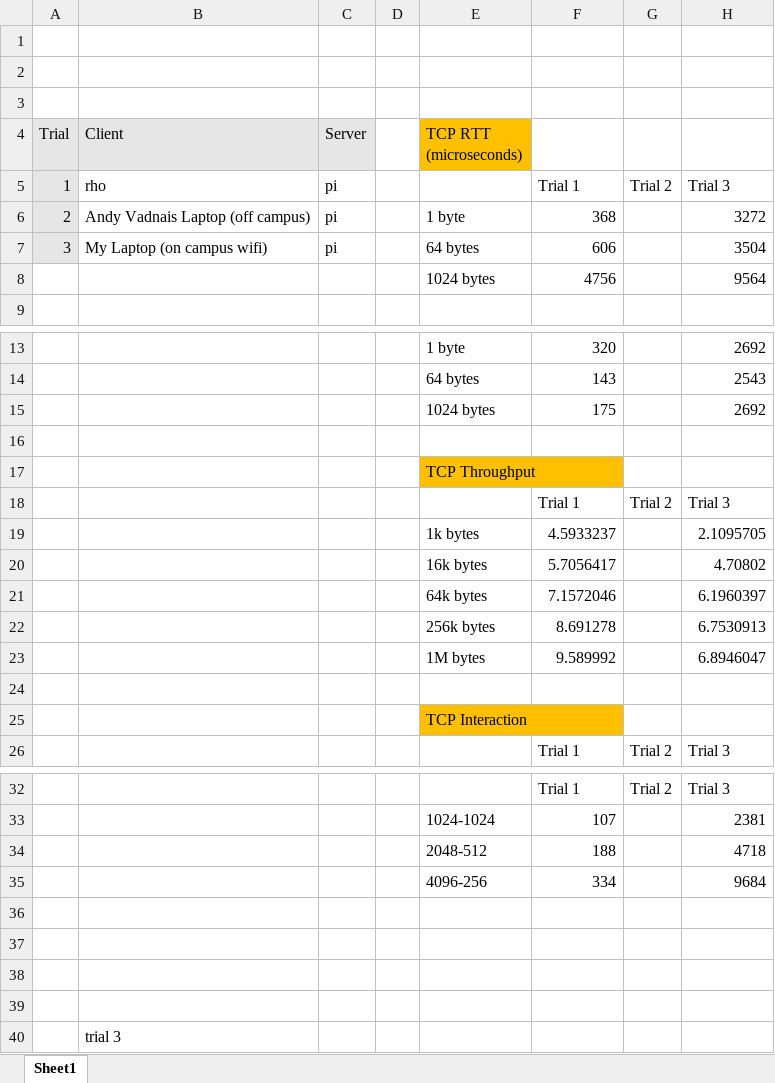
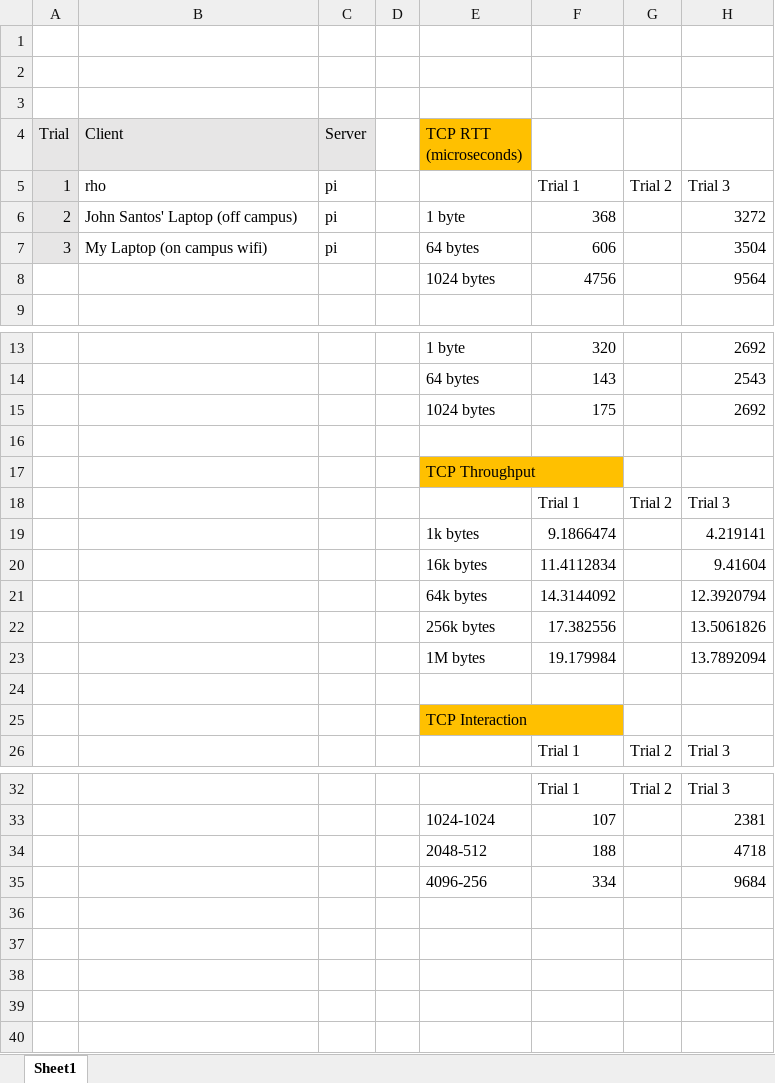
Before and after one commit to cedrichansen/TCP-UDP_Latency-Throughput, an Excel workbook: csc445hw01Results.xlsx, sheet Sheet1, drawn as a sheet; only a part is shown, gaps mark what is left out; values as stored, in another font and other column widths than the file's, no borders; charts and pictures not drawn; removed rows and columns are numbered as before the commit, all else as after; the diff names each change by its address in the sheet, - before the commit and + after, or states it on an @@ line.

Commit message:
fixing results to account for x2 error

```diff
--- a/csc445hw01Results.xlsx (sheet Sheet1)
+++ b/csc445hw01Results.xlsx (sheet Sheet1)
-B6 (Client): Andy Vadnais Laptop (off campus)
+B6 (Client): John Santos' Laptop (off campus)
-row 19:  |  |  |  | 1k bytes | 4.5933237 |  | 2.1095705
-row 20:  |  |  |  | 16k bytes | 5.7056417 |  | 4.70802
-row 21:  |  |  |  | 64k bytes | 7.1572046 |  | 6.1960397
-row 22:  |  |  |  | 256k bytes | 8.691278 |  | 6.7530913
-row 23:  |  |  |  | 1M bytes | 9.589992 |  | 6.8946047
+row 19:  |  |  |  | 1k bytes | 9.1866474 |  | 4.219141
+row 20:  |  |  |  | 16k bytes | 11.4112834 |  | 9.41604
+row 21:  |  |  |  | 64k bytes | 14.3144092 |  | 12.3920794
+row 22:  |  |  |  | 256k bytes | 17.382556 |  | 13.5061826
+row 23:  |  |  |  | 1M bytes | 19.179984 |  | 13.7892094
-row 36: (empty)
-row 37: (empty)
-row 38: (empty)
-row 39: (empty)
-row 40:  | trial 3
```
Also changed, not shown: charts or pictures.
